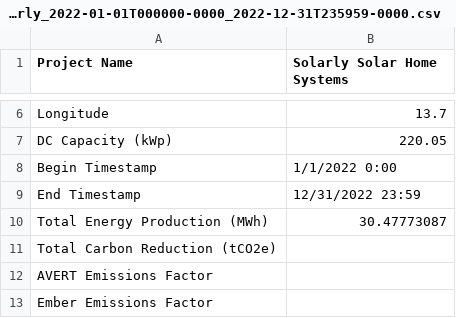
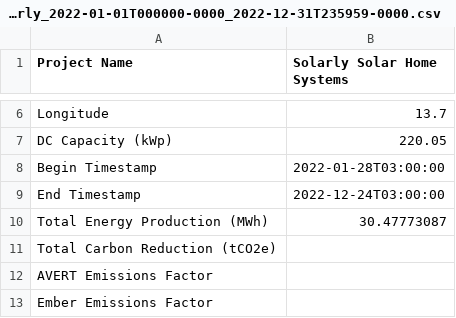
Before and after one commit to Renewvia-Energy/Renewvia-REC, a CSV file: verification_data/Solarly_2022-01-01T000000-0000_2022-12-31T235959-0000.csv, drawn as a sheet; only a part is shown, gaps mark what is left out.

Commit message:
Update Solarly verification data timestamps
Adjusted the begin and end timestamps in Solarly verification CSV files for 2021-2024 to use ISO 8601 format. This ensures consistency and accuracy in the dataset's time intervals.

```diff
--- a/verification_data/Solarly_2022-01-01T000000-0000_2022-12-31T235959-0000.csv
+++ b/verification_data/Solarly_2022-01-01T000000-0000_2022-12-31T235959-0000.csv
@@ -7,4 +7,4 @@ Longitude,13.7
 DC Capacity (kWp),220.05
-Begin Timestamp,1/1/2022 0:00
-End Timestamp,12/31/2022 23:59
+Begin Timestamp,2022-01-28T03:00:00
+End Timestamp,2022-12-24T03:00:00
 Total Energy Production (MWh),30.47773087
```
Also changed, not shown: verification_data/Solarly_2021-01-01T000000-0000_2021-12-31T235959-0000.csv, verification_data/Solarly_2023-01-01T000000-0000_2023-12-31T235959-0000.csv, 1 other file.
